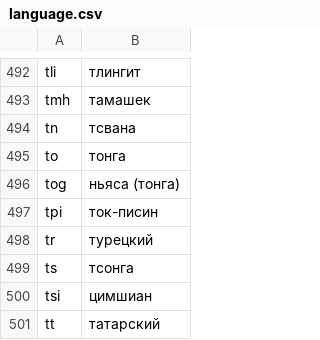
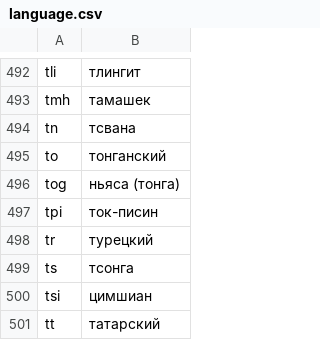
Before and after one commit to rahulshibu/language-list, a CSV file: language/cldr/ru/language.csv, drawn as a sheet; only a part is shown, gaps mark what is left out.

```diff
--- a/language/cldr/ru/language.csv
+++ b/language/cldr/ru/language.csv
@@ -494,3 +494,3 @@ tmh,тамашек
 tn,тсвана
-to,тонга
+to,тонганский
 tog,ньяса (тонга)
```
Also changed, not shown: language/cldr/cy/language.csv, language/cldr/en/language.csv, 56 other files.
